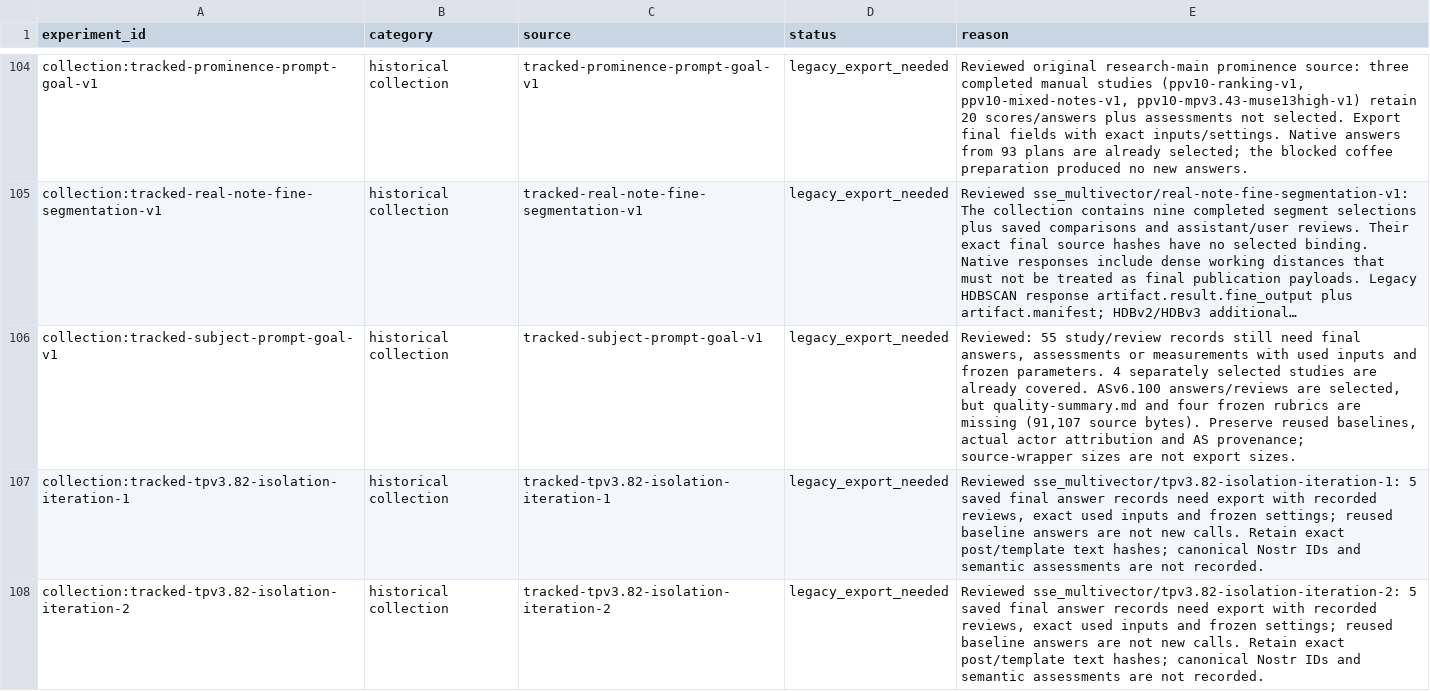
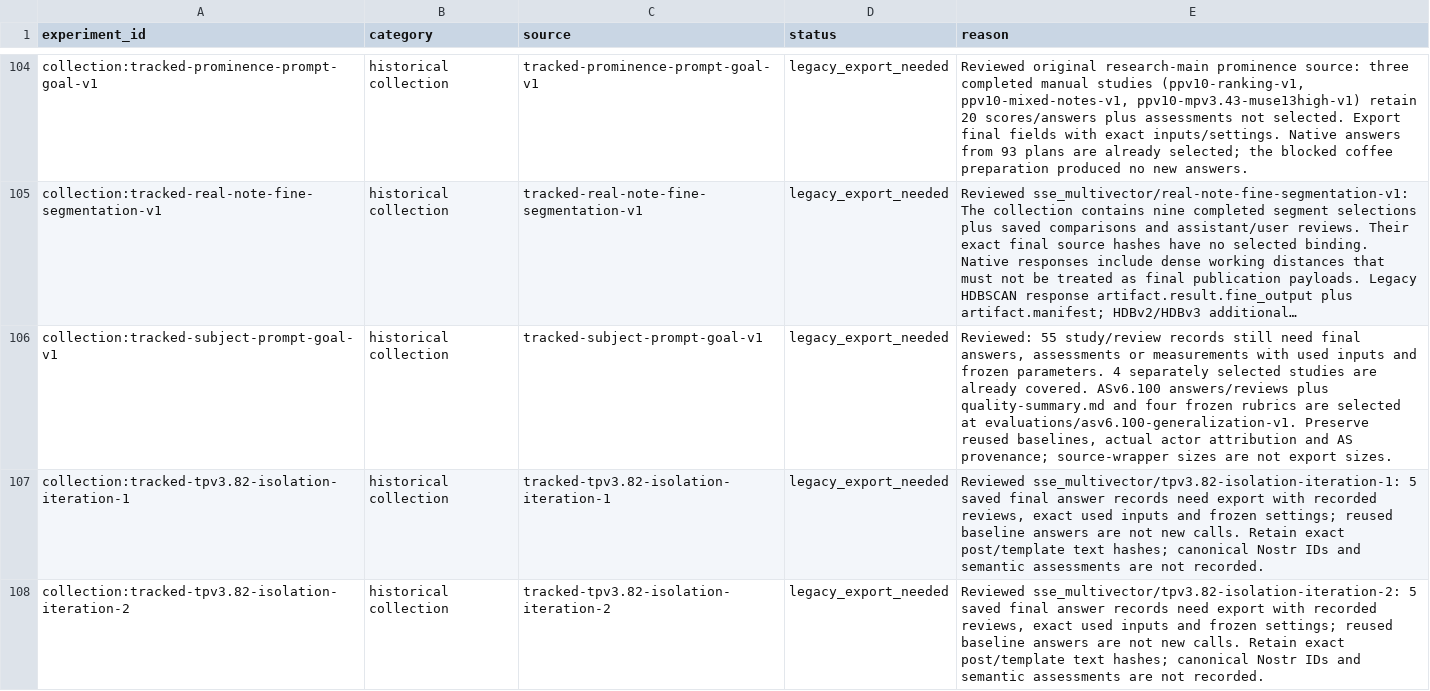
Before and after one commit to kernelkind/oracle-research, a CSV file: docs/experiments/publication-gaps.csv, drawn as a sheet; only a part is shown, gaps mark what is left out; long unchanged cells end in …; the diff names each change by its address in the sheet, - before the commit and + after, or states it on an @@ line.

Commit message:
Select ASv6.100 quality summary and frozen rubrics
Add five original Markdown documents to the local dataset selection and
link them from the six existing native study entries. Update checksums,
measured totals and the specific evidence gap without adding trials.

Verify all 8,837 selected file checksums and the 60 case identities across
three trials. Preserve source documents, answers and recorded assessments.

```diff
--- a/docs/experiments/publication-gaps.csv
+++ b/docs/experiments/publication-gaps.csv
-E106 (reason): …ASv6.100 answers/reviews are selected, but quality-summary.md and four frozen rubrics are missing (91,107 source bytes). Preserve reused…
+E106 (reason): …ASv6.100 answers/reviews plus quality-summary.md and four frozen rubrics are selected at evaluations/asv6.100-generalization-v1. Preserve reused…
```
Also changed, not shown: 10 other files.
